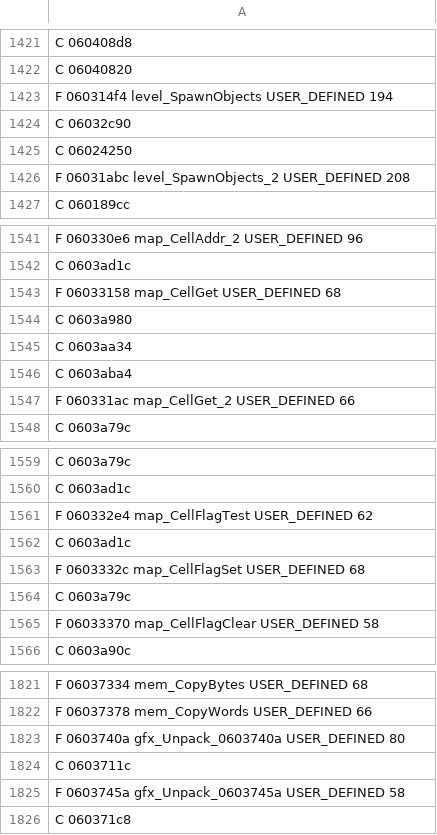
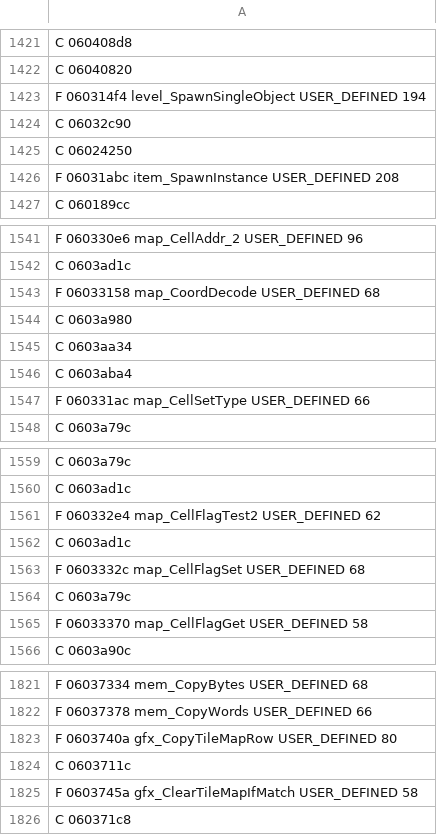
Before and after one commit to indieindie7/robotica-decomp, a TSV file: ghidra/funcinfo_AABIOS.tsv, drawn as a sheet; only a part is shown, gaps mark what is left out; the diff covers the shown part only.

```diff
--- a/ghidra/funcinfo_AABIOS.tsv
+++ b/ghidra/funcinfo_AABIOS.tsv
@@ -1422,6 +1422,6 @@ C 060408d8
 C 06040820
-F 060314f4 level_SpawnObjects USER_DEFINED 194
+F 060314f4 level_SpawnSingleObject USER_DEFINED 194
 C 06032c90
 C 06024250
-F 06031abc level_SpawnObjects_2 USER_DEFINED 208
+F 06031abc item_SpawnInstance USER_DEFINED 208
 C 060189cc
@@ -1542,3 +1542,3 @@ F 060330e6 map_CellAddr_2 USER_DEFINED 96
 C 0603ad1c
-F 06033158 map_CellGet USER_DEFINED 68
+F 06033158 map_CoordDecode USER_DEFINED 68
 C 0603a980
@@ -1546,3 +1546,3 @@ C 0603aa34
 C 0603aba4
-F 060331ac map_CellGet_2 USER_DEFINED 66
+F 060331ac map_CellSetType USER_DEFINED 66
 C 0603a79c
@@ -1560,3 +1560,3 @@ C 0603a79c
 C 0603ad1c
-F 060332e4 map_CellFlagTest USER_DEFINED 62
+F 060332e4 map_CellFlagTest2 USER_DEFINED 62
 C 0603ad1c
@@ -1564,3 +1564,3 @@ F 0603332c map_CellFlagSet USER_DEFINED 68
 C 0603a79c
-F 06033370 map_CellFlagClear USER_DEFINED 58
+F 06033370 map_CellFlagGet USER_DEFINED 58
 C 0603a90c
@@ -1822,5 +1822,5 @@ F 06037334 mem_CopyBytes USER_DEFINED 68
 F 06037378 mem_CopyWords USER_DEFINED 66
-F 0603740a gfx_Unpack_0603740a USER_DEFINED 80
+F 0603740a gfx_CopyTileMapRow USER_DEFINED 80
 C 0603711c
-F 0603745a gfx_Unpack_0603745a USER_DEFINED 58
+F 0603745a gfx_ClearTileMapIfMatch USER_DEFINED 58
 C 060371c8
```
Also changed, not shown: 30 edited cells elsewhere in this file, 2 other files.
